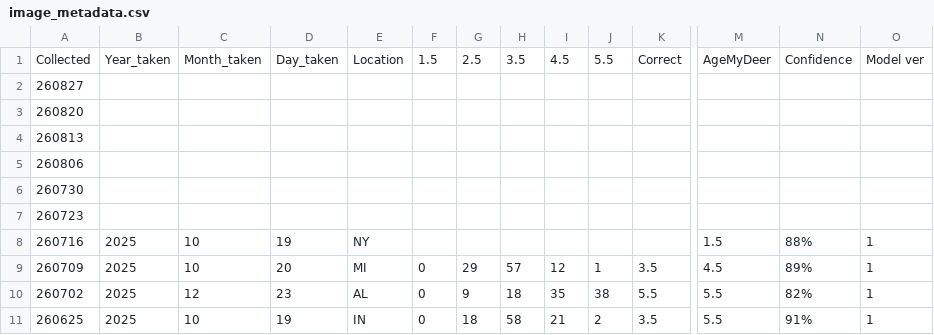
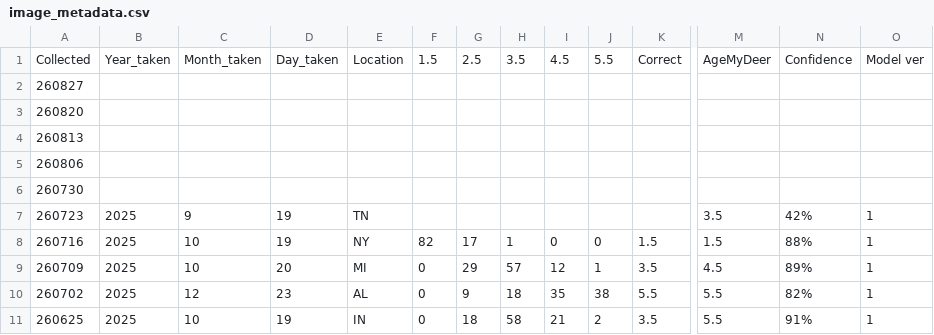
Before and after one commit to ajpung/buck, a CSV file: trail cam/image_metadata.csv, drawn as a sheet; only a part is shown, gaps mark what is left out; the diff covers the shown part only; the diff names each change by its address in the sheet, - before the commit and + after, or states it on an @@ line.

```diff
--- a/trail cam/image_metadata.csv
+++ b/trail cam/image_metadata.csv
-B7: (empty)
+B7: 2025
-C7: (empty)
+C7: 9
-D7: (empty)
+D7: 19
-E7: (empty)
+E7: TN
-M7: (empty)
+M7: 3.5
-N7: (empty)
+N7: 42%
-O7: (empty)
+O7: 1
-F8: (empty)
+F8: 82
-G8: (empty)
+G8: 17
-H8: (empty)
+H8: 1
-I8: (empty)
+I8: 0
-J8: (empty)
+J8: 0
-K8: (empty)
+K8: 1.5
```
Also changed, not shown: 1 edited cell elsewhere in this file.
